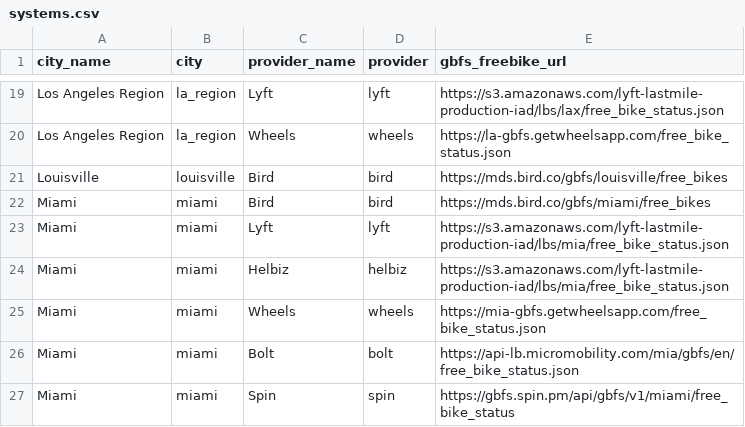
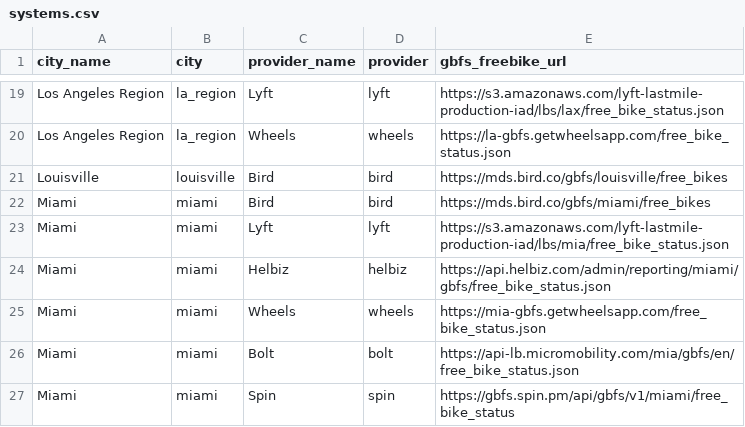
Before and after one commit to matesalazar/swarm-of-scooters, a CSV file: data/systems.csv, drawn as a sheet; only a part is shown, gaps mark what is left out.

```diff
--- a/data/systems.csv
+++ b/data/systems.csv
@@ -23,3 +23,3 @@ Miami,miami,Bird,bird,https://mds.bird.co/gbfs/miami/free_bikes
 Miami,miami,Lyft,lyft,https://s3.amazonaws.com/lyft-lastmile-production-iad/lbs/mia/free_bike_status.json
-Miami,miami,Helbiz,helbiz,https://s3.amazonaws.com/lyft-lastmile-production-iad/lbs/mia/free_bike_status.json
+Miami,miami,Helbiz,helbiz,https://api.helbiz.com/admin/reporting/miami/gbfs/free_bike_status.json
 Miami,miami,Wheels,wheels,https://mia-gbfs.getwheelsapp.com/free_bike_status.json
```
Also changed, not shown: 5 other files.
